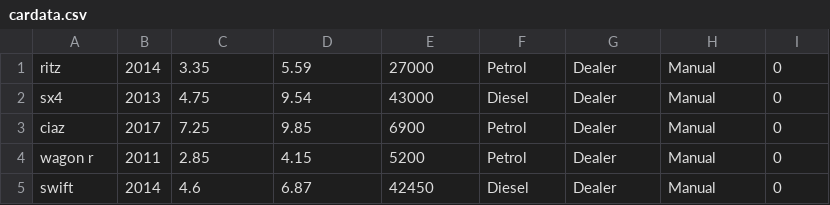
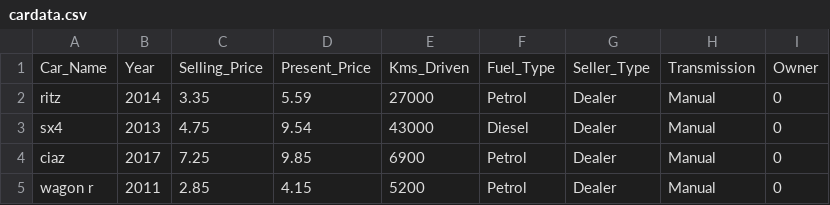
Before and after one commit to AlvaroXC/ADA06_ImpOrdenamiento, a CSV file: cardata.csv, drawn as a sheet; only a part is shown; the shorter side is filled out with more unchanged rows; the diff names each change by its address in the sheet, - before the commit and + after, or states it on an @@ line.

```diff
--- a/cardata.csv
+++ b/cardata.csv
+row 1: Car_Name | Year | Selling_Price | Present_Price | Kms_Driven | Fuel_Type | Seller_Type | Transmission | Owner
```
Also changed, not shown: 3 other files.
